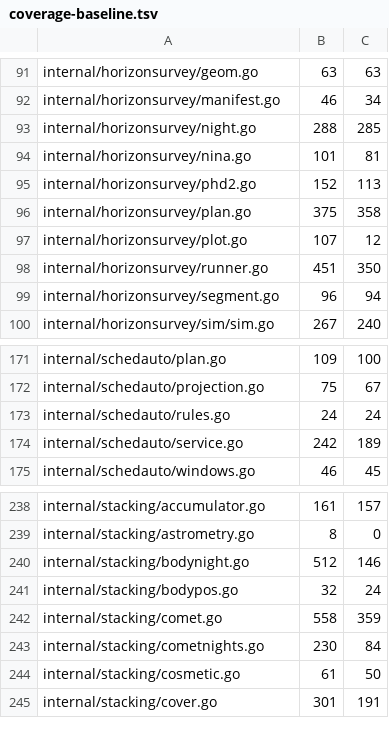
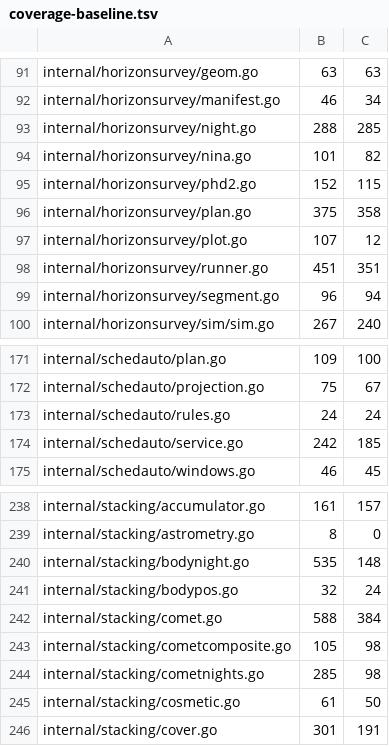
Before and after one commit to USA-RedDragon/astro-stacker, a TSV file: .github/coverage-baseline.tsv, drawn as a sheet; only a part is shown, gaps mark what is left out.

```diff
--- a/.github/coverage-baseline.tsv
+++ b/.github/coverage-baseline.tsv
@@ -93,7 +93,7 @@ internal/horizonsurvey/manifest.go	46	34
 internal/horizonsurvey/night.go	288	285
-internal/horizonsurvey/nina.go	101	81
-internal/horizonsurvey/phd2.go	152	113
+internal/horizonsurvey/nina.go	101	82
+internal/horizonsurvey/phd2.go	152	115
 internal/horizonsurvey/plan.go	375	358
 internal/horizonsurvey/plot.go	107	12
-internal/horizonsurvey/runner.go	451	350
+internal/horizonsurvey/runner.go	451	351
 internal/horizonsurvey/segment.go	96	94
@@ -173,3 +173,3 @@ internal/schedauto/projection.go	75	67
 internal/schedauto/rules.go	24	24
-internal/schedauto/service.go	242	189
+internal/schedauto/service.go	242	185
 internal/schedauto/windows.go	46	45
@@ -239,6 +239,7 @@ internal/stacking/accumulator.go	161	157
 internal/stacking/astrometry.go	8	0
-internal/stacking/bodynight.go	512	146
+internal/stacking/bodynight.go	535	148
 internal/stacking/bodypos.go	32	24
-internal/stacking/comet.go	558	359
-internal/stacking/cometnights.go	230	84
+internal/stacking/comet.go	588	384
+internal/stacking/cometcomposite.go	105	98
+internal/stacking/cometnights.go	285	98
 internal/stacking/cosmetic.go	61	50
```
Also changed, not shown: 1 other file.
